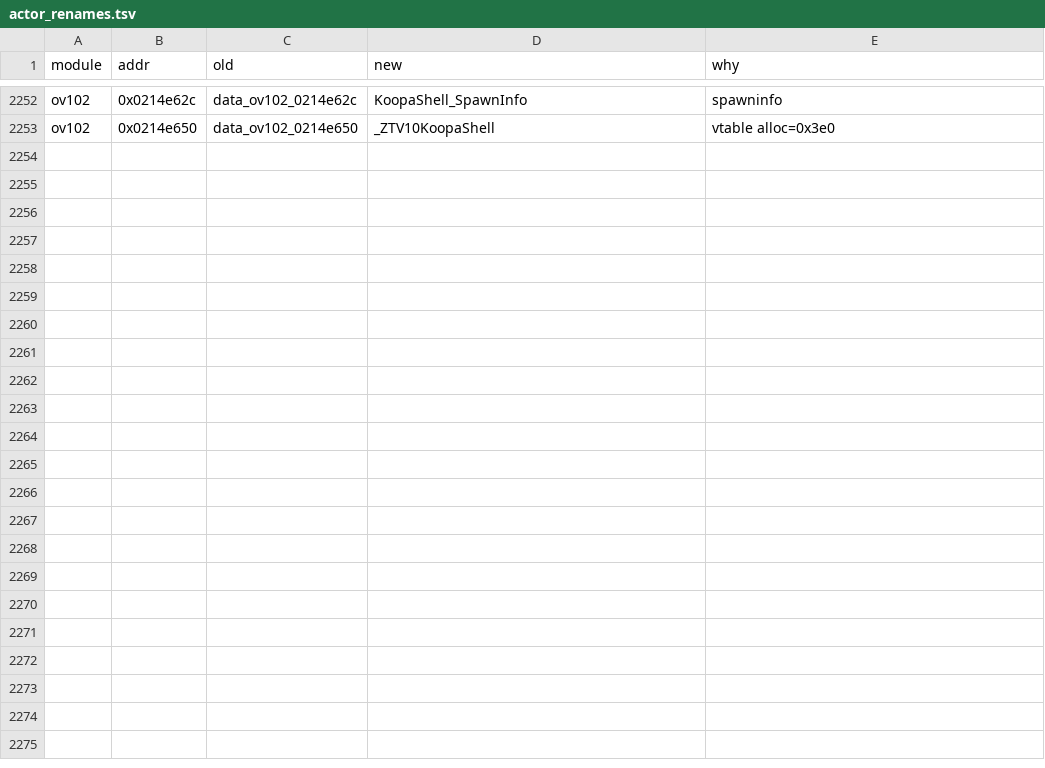
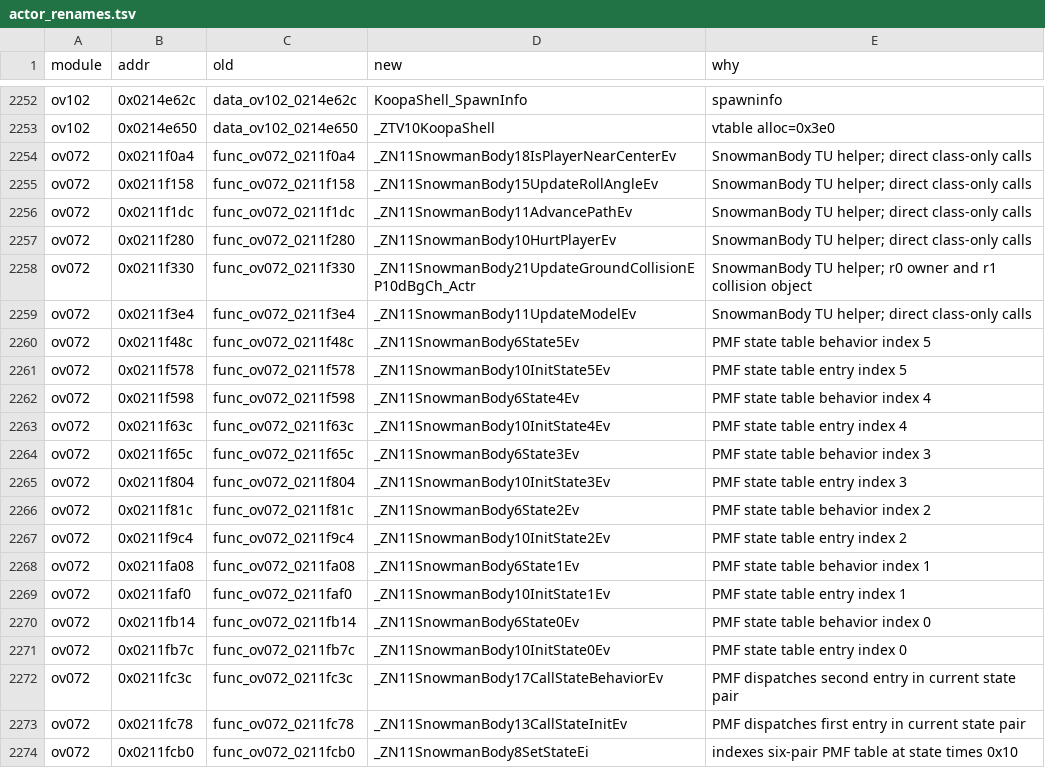
Before and after one commit to AdrianBros/sm64ds-decomp, a TSV file: symbols/actor_renames.tsv, drawn as a sheet; only a part is shown, gaps mark what is left out; the diff names each change by its address in the sheet, - before the commit and + after, or states it on an @@ line.

Commit message:
Migrate SnowmanBody states to real C++ class form (#1802)
* Promote SnowmanBody states to real C++ methods

* Rename SnowmanBody members to compiler-spelled paths

```diff
--- a/symbols/actor_renames.tsv
+++ b/symbols/actor_renames.tsv
+row 2254: ov072 | 0x0211f0a4 | func_ov072_0211f0a4 | _ZN11SnowmanBody18IsPlayerNearCenterEv | SnowmanBody TU helper; direct class-only calls
+row 2255: ov072 | 0x0211f158 | func_ov072_0211f158 | _ZN11SnowmanBody15UpdateRollAngleEv | SnowmanBody TU helper; direct class-only calls
+row 2256: ov072 | 0x0211f1dc | func_ov072_0211f1dc | _ZN11SnowmanBody11AdvancePathEv | SnowmanBody TU helper; direct class-only calls
+row 2257: ov072 | 0x0211f280 | func_ov072_0211f280 | _ZN11SnowmanBody10HurtPlayerEv | SnowmanBody TU helper; direct class-only calls
+row 2258: ov072 | 0x0211f330 | func_ov072_0211f330 | _ZN11SnowmanBody21UpdateGroundCollisionEP10dBgCh_Actr | SnowmanBody TU helper; r0 owner and r1 collision object
+row 2259: ov072 | 0x0211f3e4 | func_ov072_0211f3e4 | _ZN11SnowmanBody11UpdateModelEv | SnowmanBody TU helper; direct class-only calls
+row 2260: ov072 | 0x0211f48c | func_ov072_0211f48c | _ZN11SnowmanBody6State5Ev | PMF state table behavior index 5
+row 2261: ov072 | 0x0211f578 | func_ov072_0211f578 | _ZN11SnowmanBody10InitState5Ev | PMF state table entry index 5
+row 2262: ov072 | 0x0211f598 | func_ov072_0211f598 | _ZN11SnowmanBody6State4Ev | PMF state table behavior index 4
+row 2263: ov072 | 0x0211f63c | func_ov072_0211f63c | _ZN11SnowmanBody10InitState4Ev | PMF state table entry index 4
+row 2264: ov072 | 0x0211f65c | func_ov072_0211f65c | _ZN11SnowmanBody6State3Ev | PMF state table behavior index 3
+row 2265: ov072 | 0x0211f804 | func_ov072_0211f804 | _ZN11SnowmanBody10InitState3Ev | PMF state table entry index 3
+row 2266: ov072 | 0x0211f81c | func_ov072_0211f81c | _ZN11SnowmanBody6State2Ev | PMF state table behavior index 2
+row 2267: ov072 | 0x0211f9c4 | func_ov072_0211f9c4 | _ZN11SnowmanBody10InitState2Ev | PMF state table entry index 2
+row 2268: ov072 | 0x0211fa08 | func_ov072_0211fa08 | _ZN11SnowmanBody6State1Ev | PMF state table behavior index 1
+row 2269: ov072 | 0x0211faf0 | func_ov072_0211faf0 | _ZN11SnowmanBody10InitState1Ev | PMF state table entry index 1
+row 2270: ov072 | 0x0211fb14 | func_ov072_0211fb14 | _ZN11SnowmanBody6State0Ev | PMF state table behavior index 0
+row 2271: ov072 | 0x0211fb7c | func_ov072_0211fb7c | _ZN11SnowmanBody10InitState0Ev | PMF state table entry index 0
+row 2272: ov072 | 0x0211fc3c | func_ov072_0211fc3c | _ZN11SnowmanBody17CallStateBehaviorEv | PMF dispatches second entry in current state pair
+row 2273: ov072 | 0x0211fc78 | func_ov072_0211fc78 | _ZN11SnowmanBody13CallStateInitEv | PMF dispatches first entry in current state pair
+row 2274: ov072 | 0x0211fcb0 | func_ov072_0211fcb0 | _ZN11SnowmanBody8SetStateEi | indexes six-pair PMF table at state times 0x10
```
Also changed, not shown: 51 other files.
